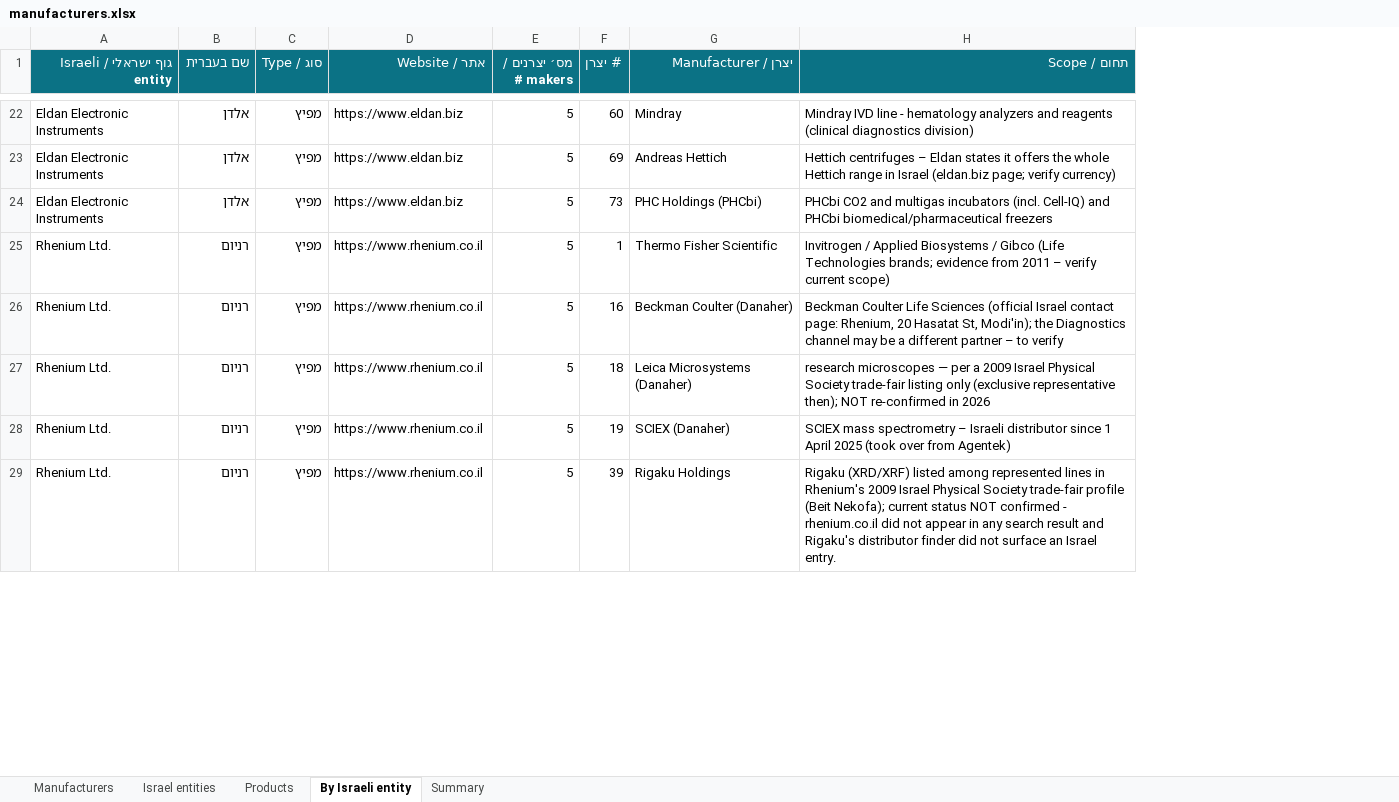
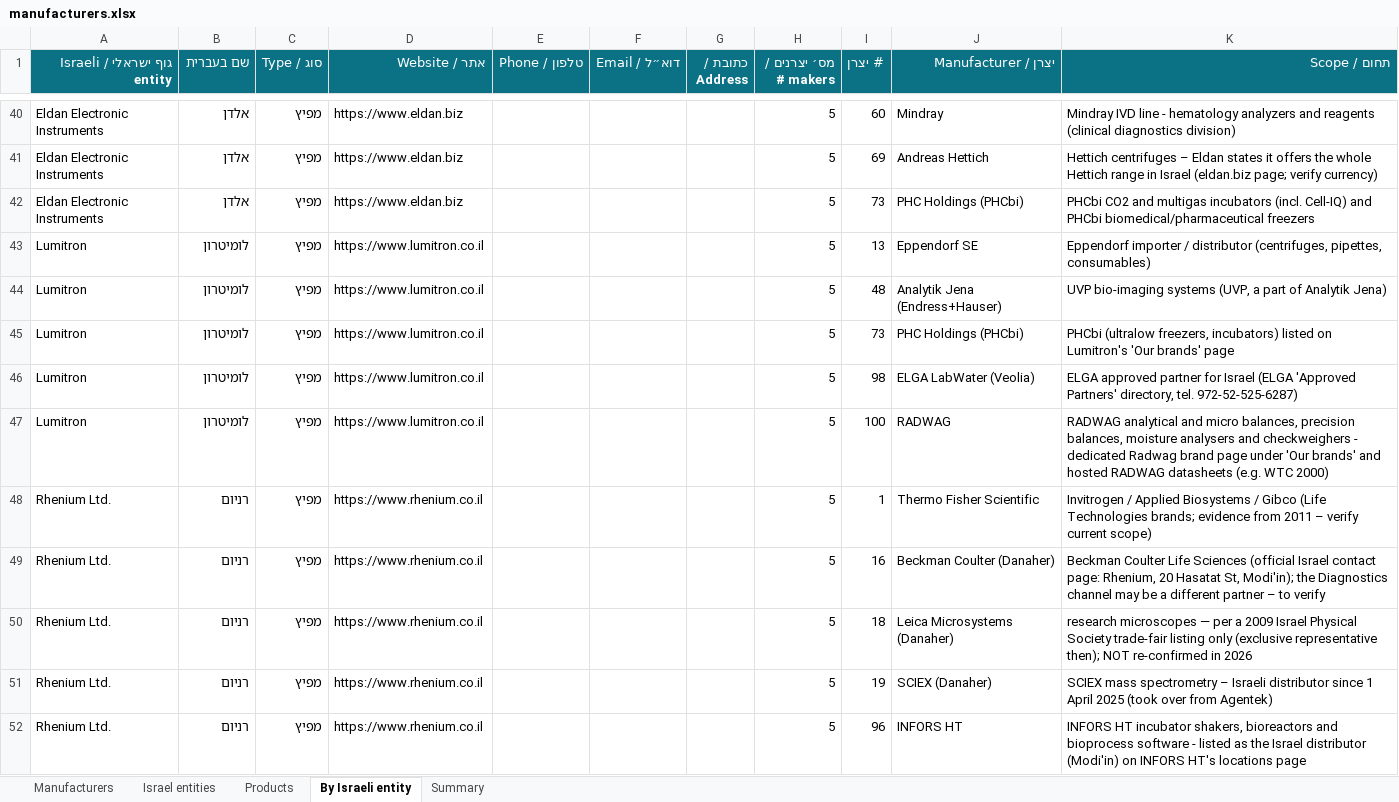
Before and after one commit to ditri12/ditri12, an Excel workbook: lab-equipment-manufacturers/data/manufacturers.xlsx, sheet By Israeli entity, drawn as a sheet; only a part is shown, gaps mark what is left out; values as stored, in another font and other column widths than the file's, no borders; addresses are those after the commit; the diff covers the shown part only; the diff names each change by its address in the sheet, - before the commit and + after, or states it on an @@ line.

```diff
--- a/lab-equipment-manufacturers/data/manufacturers.xlsx (sheet By Israeli entity)
+++ b/lab-equipment-manufacturers/data/manufacturers.xlsx (sheet By Israeli entity)
+column E (טלפון / Phone), empty
+column F (דוא״ל / Email), empty
+column G (כתובת / Address), empty
+row 43: Lumitron | לומיטרון | מפיץ | https://www.lumitron.co.il |  |  |  | 5 | 13 | Eppendorf SE | Eppendorf importer / distributor (centrifuges, pipettes, consumables)
+row 44: Lumitron | לומיטרון | מפיץ | https://www.lumitron.co.il |  |  |  | 5 | 48 | Analytik Jena (Endress+Hauser) | UVP bio-imaging systems (UVP, a part of Analytik Jena)
+row 45: Lumitron | לומיטרון | מפיץ | https://www.lumitron.co.il |  |  |  | 5 | 73 | PHC Holdings (PHCbi) | PHCbi (ultralow freezers, incubators) listed on Lumitron's 'Our brands' page
+row 46: Lumitron | לומיטרון | מפיץ | https://www.lumitron.co.il |  |  |  | 5 | 98 | ELGA LabWater (Veolia) | ELGA approved partner for Israel (ELGA 'Approved Partners' directory, tel. 972-52-525-6287)
+row 47: Lumitron | לומיטרון | מפיץ | https://www.lumitron.co.il |  |  |  | 5 | 100 | RADWAG | RADWAG analytical and micro balances, precision balances, moisture analysers and checkweighers - dedicated Radwag brand page under 'Our brands' and hosted RADWAG datasheets (e.g. WTC 2000)
-I52 (# יצרן): 39
+I52 (# יצרן): 96
-J52 (יצרן / Manufacturer): Rigaku Holdings
+J52 (יצרן / Manufacturer): INFORS HT
-K52 (תחום / Scope): Rigaku (XRD/XRF) listed among represented lines in Rhenium's 2009 Israel Physical Society trade-fair profile (Beit Nekofa); current status NOT confirmed - rhenium.co.il did not appear in any search result and Rigaku's distributor finder did not surface an Israel entry.
+K52 (תחום / Scope): INFORS HT incubator shakers, bioreactors and bioprocess software - listed as the Israel distributor (Modi'in) on INFORS HT's locations page
```
Also changed, not shown: 68 added rows, 26 removed rows and 14 edited cells elsewhere in this sheet, sheet Israel entities, sheet Manufacturers, sheet Summary, 8 other files.
